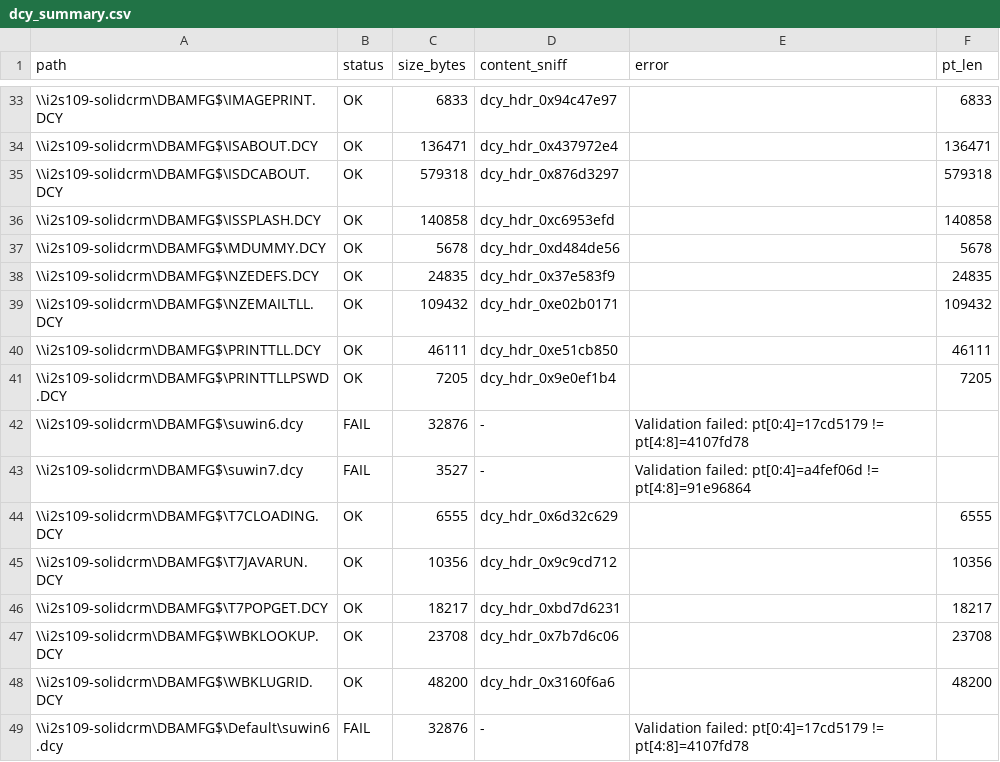
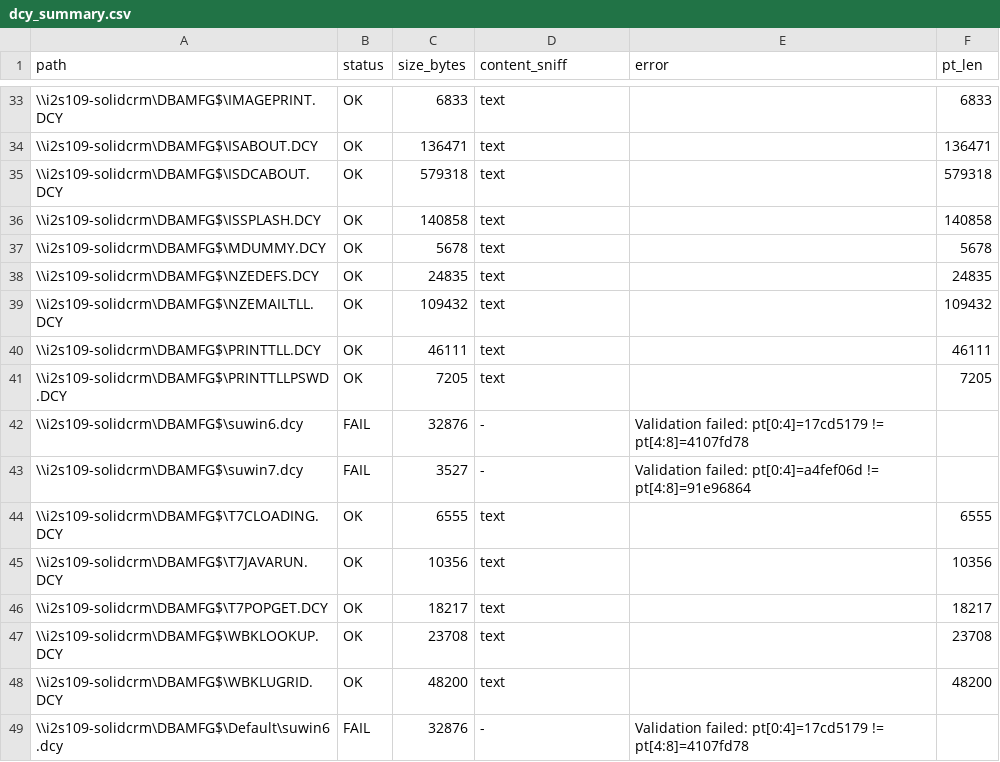
Before and after one commit to i2s-dev/LearnEVO, a CSV file: samples/dcy_decrypted/dcy_summary.csv, drawn as a sheet; only a part is shown, gaps mark what is left out; the diff covers the shown part only.

```diff
--- a/samples/dcy_decrypted/dcy_summary.csv
+++ b/samples/dcy_decrypted/dcy_summary.csv
@@ -33,17 +33,17 @@ path,status,size_bytes,content_sniff,error,pt_len
-\\i2s109-solidcrm\DBAMFG$\IMAGEPRINT.DCY,OK,6833,dcy_hdr_0x94c47e97,,6833
-\\i2s109-solidcrm\DBAMFG$\ISABOUT.DCY,OK,136471,dcy_hdr_0x437972e4,,136471
-\\i2s109-solidcrm\DBAMFG$\ISDCABOUT.DCY,OK,579318,dcy_hdr_0x876d3297,,579318
-\\i2s109-solidcrm\DBAMFG$\ISSPLASH.DCY,OK,140858,dcy_hdr_0xc6953efd,,140858
-\\i2s109-solidcrm\DBAMFG$\MDUMMY.DCY,OK,5678,dcy_hdr_0xd484de56,,5678
-\\i2s109-solidcrm\DBAMFG$\NZEDEFS.DCY,OK,24835,dcy_hdr_0x37e583f9,,24835
-\\i2s109-solidcrm\DBAMFG$\NZEMAILTLL.DCY,OK,109432,dcy_hdr_0xe02b0171,,109432
-\\i2s109-solidcrm\DBAMFG$\PRINTTLL.DCY,OK,46111,dcy_hdr_0xe51cb850,,46111
-\\i2s109-solidcrm\DBAMFG$\PRINTTLLPSWD.DCY,OK,7205,dcy_hdr_0x9e0ef1b4,,7205
+\\i2s109-solidcrm\DBAMFG$\IMAGEPRINT.DCY,OK,6833,text,,6833
+\\i2s109-solidcrm\DBAMFG$\ISABOUT.DCY,OK,136471,text,,136471
+\\i2s109-solidcrm\DBAMFG$\ISDCABOUT.DCY,OK,579318,text,,579318
+\\i2s109-solidcrm\DBAMFG$\ISSPLASH.DCY,OK,140858,text,,140858
+\\i2s109-solidcrm\DBAMFG$\MDUMMY.DCY,OK,5678,text,,5678
+\\i2s109-solidcrm\DBAMFG$\NZEDEFS.DCY,OK,24835,text,,24835
+\\i2s109-solidcrm\DBAMFG$\NZEMAILTLL.DCY,OK,109432,text,,109432
+\\i2s109-solidcrm\DBAMFG$\PRINTTLL.DCY,OK,46111,text,,46111
+\\i2s109-solidcrm\DBAMFG$\PRINTTLLPSWD.DCY,OK,7205,text,,7205
 \\i2s109-solidcrm\DBAMFG$\suwin6.dcy,FAIL,32876,-,Validation failed: pt[0:4]=17cd5179 != pt[4:8]=4107fd78,
 \\i2s109-solidcrm\DBAMFG$\suwin7.dcy,FAIL,3527,-,Validation failed: pt[0:4]=a4fef06d != pt[4:8]=91e96864,
-\\i2s109-solidcrm\DBAMFG$\T7CLOADING.DCY,OK,6555,dcy_hdr_0x6d32c629,,6555
-\\i2s109-solidcrm\DBAMFG$\T7JAVARUN.DCY,OK,10356,dcy_hdr_0x9c9cd712,,10356
-\\i2s109-solidcrm\DBAMFG$\T7POPGET.DCY,OK,18217,dcy_hdr_0xbd7d6231,,18217
-\\i2s109-solidcrm\DBAMFG$\WBKLOOKUP.DCY,OK,23708,dcy_hdr_0x7b7d6c06,,23708
-\\i2s109-solidcrm\DBAMFG$\WBKLUGRID.DCY,OK,48200,dcy_hdr_0x3160f6a6,,48200
+\\i2s109-solidcrm\DBAMFG$\T7CLOADING.DCY,OK,6555,text,,6555
+\\i2s109-solidcrm\DBAMFG$\T7JAVARUN.DCY,OK,10356,text,,10356
+\\i2s109-solidcrm\DBAMFG$\T7POPGET.DCY,OK,18217,text,,18217
+\\i2s109-solidcrm\DBAMFG$\WBKLOOKUP.DCY,OK,23708,text,,23708
+\\i2s109-solidcrm\DBAMFG$\WBKLUGRID.DCY,OK,48200,text,,48200
 \\i2s109-solidcrm\DBAMFG$\Default\suwin6.dcy,FAIL,32876,-,Validation failed: pt[0:4]=17cd5179 != pt[4:8]=4107fd78,
```
Also changed, not shown: 27 edited cells elsewhere in this file, 45 other files.
